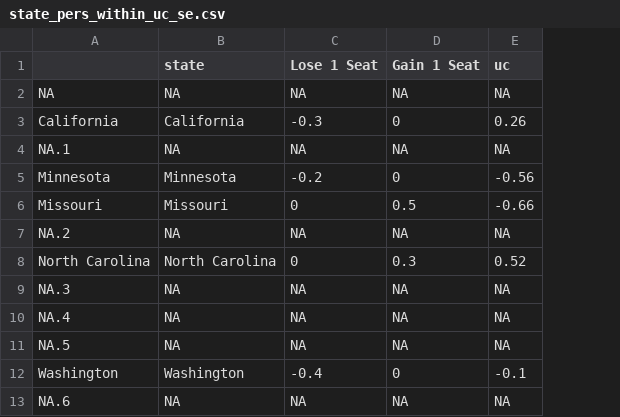
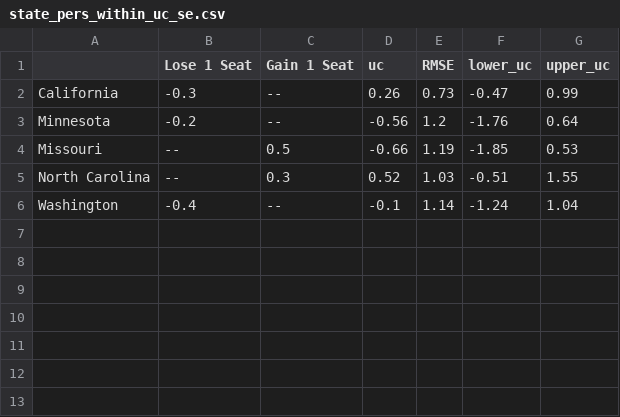
Before and after one commit to bwliv/apportionment, a CSV file: state_pers_within_uc_se.csv, drawn as a sheet; removed rows and columns are numbered as before the commit, all else as after; the diff names each change by its address in the sheet, - before the commit and + after, or states it on an @@ line.

```diff
--- a/state_pers_within_uc_se.csv
+++ b/state_pers_within_uc_se.csv
-column B (state), row 3: California; rows 5-6: Minnesota | Missouri; row 8: North Carolina; row 12: Washington
+column E (RMSE), rows 2-6: 0.73 | 1.2 | 1.19 | 1.03 | 1.14
+column F (lower_uc), rows 2-6: -0.47 | -1.76 | -1.85 | -0.51 | -1.24
+column G (upper_uc), rows 2-6: 0.99 | 0.64 | 0.53 | 1.55 | 1.04
-row 2: NA | NA | NA | NA | NA
-C2 (Gain 1 Seat): 0
+C2 (Gain 1 Seat): --
-row 4: NA.1 | NA | NA | NA | NA
-C3 (Gain 1 Seat): 0
+C3 (Gain 1 Seat): --
-B4 (Lose 1 Seat): 0
+B4 (Lose 1 Seat): --
-row 7: NA.2 | NA | NA | NA | NA
-B5 (Lose 1 Seat): 0
+B5 (Lose 1 Seat): --
-row 9: NA.3 | NA | NA | NA | NA
-row 10: NA.4 | NA | NA | NA | NA
-row 11: NA.5 | NA | NA | NA | NA
-C6 (Gain 1 Seat): 0
+C6 (Gain 1 Seat): --
-row 13: NA.6 | NA | NA | NA | NA
```
Also changed, not shown: 6 other files.
